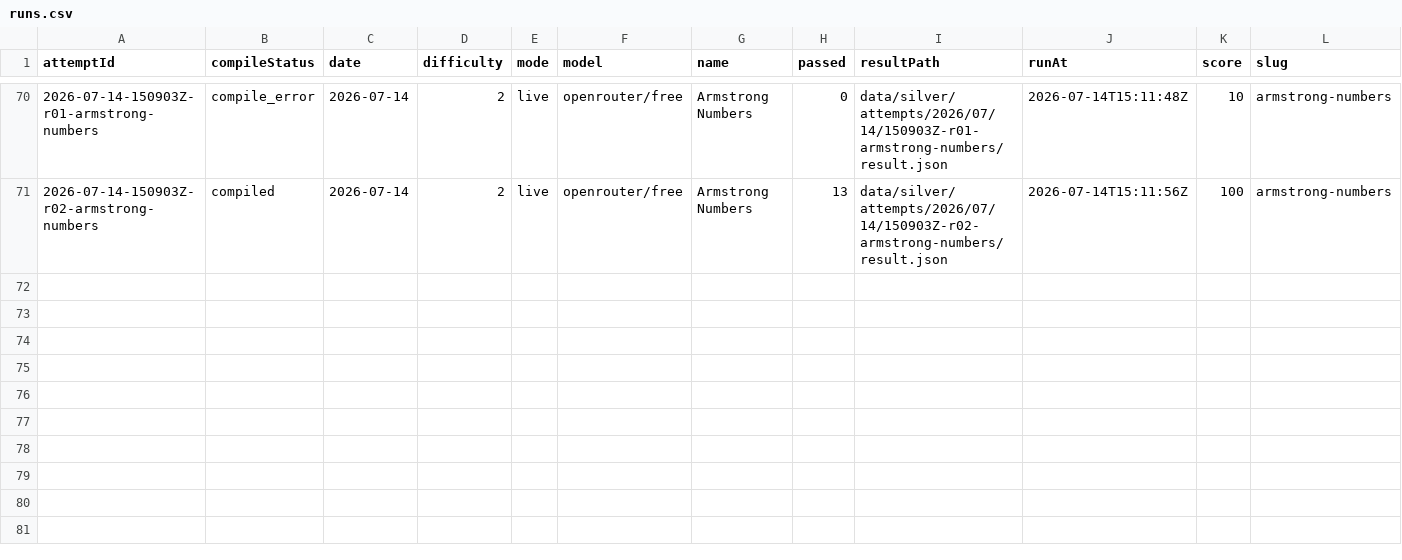
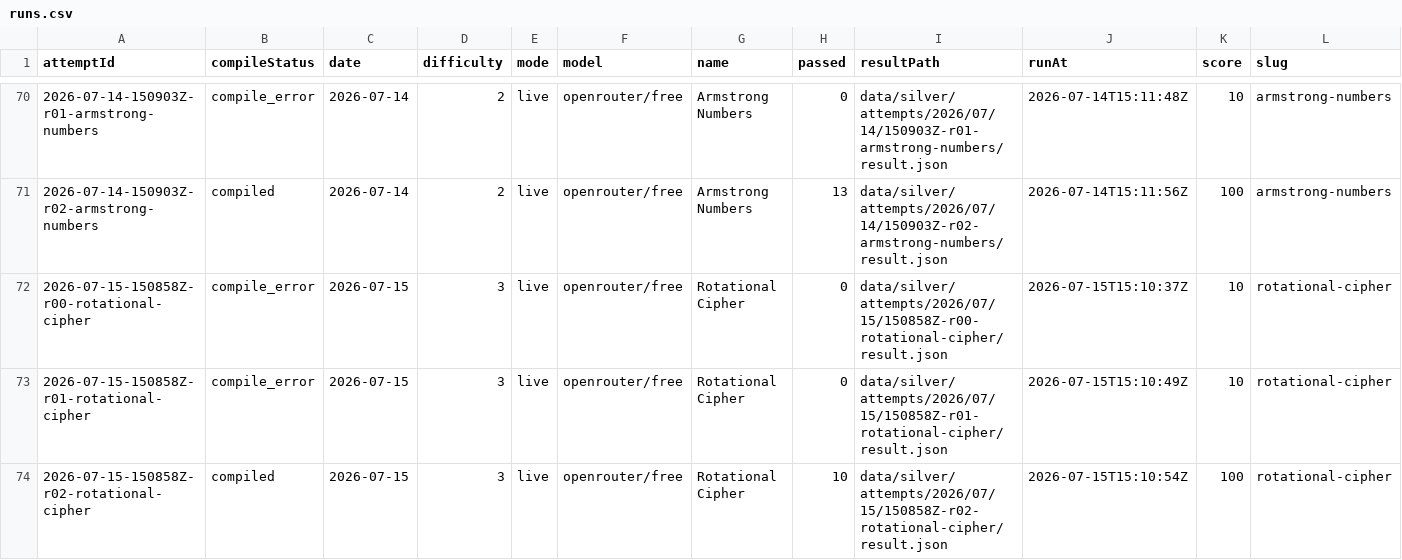
Before and after one commit to s04/zigsyphus, a CSV file: data/gold/runs.csv, drawn as a sheet; only a part is shown, gaps mark what is left out; rows hold the shown columns only; the diff names each change by its address in the sheet, - before the commit and + after, or states it on an @@ line.

```diff
--- a/data/gold/runs.csv
+++ b/data/gold/runs.csv
+row 72: 2026-07-15-150858Z-r00-rotational-cipher | compile_error | 2026-07-15 | 3 | live | openrouter/free | Rotational Cipher | 0 | data/silver/attempts/2026/07/15/150858Z-r00-rotational-cipher/result.json | 2026-07-15T15:10:37Z | 10 | rotational-cipher
+row 73: 2026-07-15-150858Z-r01-rotational-cipher | compile_error | 2026-07-15 | 3 | live | openrouter/free | Rotational Cipher | 0 | data/silver/attempts/2026/07/15/150858Z-r01-rotational-cipher/result.json | 2026-07-15T15:10:49Z | 10 | rotational-cipher
+row 74: 2026-07-15-150858Z-r02-rotational-cipher | compiled | 2026-07-15 | 3 | live | openrouter/free | Rotational Cipher | 10 | data/silver/attempts/2026/07/15/150858Z-r02-rotational-cipher/result.json | 2026-07-15T15:10:54Z | 100 | rotational-cipher
```
Also changed, not shown: 15 other files.
